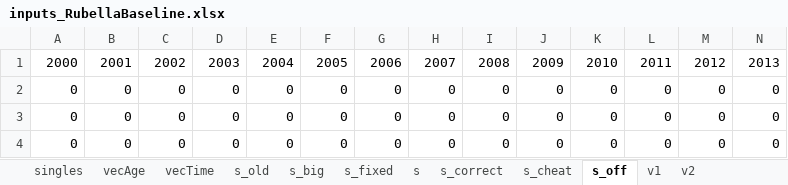
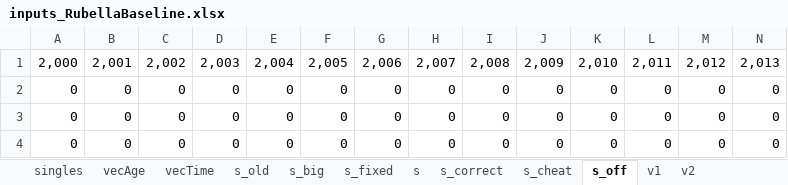
Before and after one commit to TaahirBhorat/RubellaNew, an Excel workbook: parameters/inputs_RubellaBaseline.xlsx, sheet s_off, drawn as a sheet; only a part is shown; values as stored, in another font and other column widths than the file's, no borders; conditional formats not drawn; removed rows and columns are numbered as before the commit, all else as after; rows hold the shown columns only; the diff names each change by its address in the sheet, - before the commit and + after, or states it on an @@ line.

```diff
--- a/parameters/inputs_RubellaBaseline.xlsx (sheet s_off)
+++ b/parameters/inputs_RubellaBaseline.xlsx (sheet s_off)
-row 1: 2000 | 2001 | 2002 | 2003 | 2004 | 2005 | 2006 | 2007 | 2008 | 2009 | 2010 | 2011 | 2012 | 2013
+row 1: 2,000 | 2,001 | 2,002 | 2,003 | 2,004 | 2,005 | 2,006 | 2,007 | 2,008 | 2,009 | 2,010 | 2,011 | 2,012 | 2,013
```
Also changed, not shown: sheet contact_big, sheet contact, sheet s_big, sheet s_cheat, sheet s_old, sheet s, 7 more sheets, parameters/DataWorkbookRubella.xlsx.
